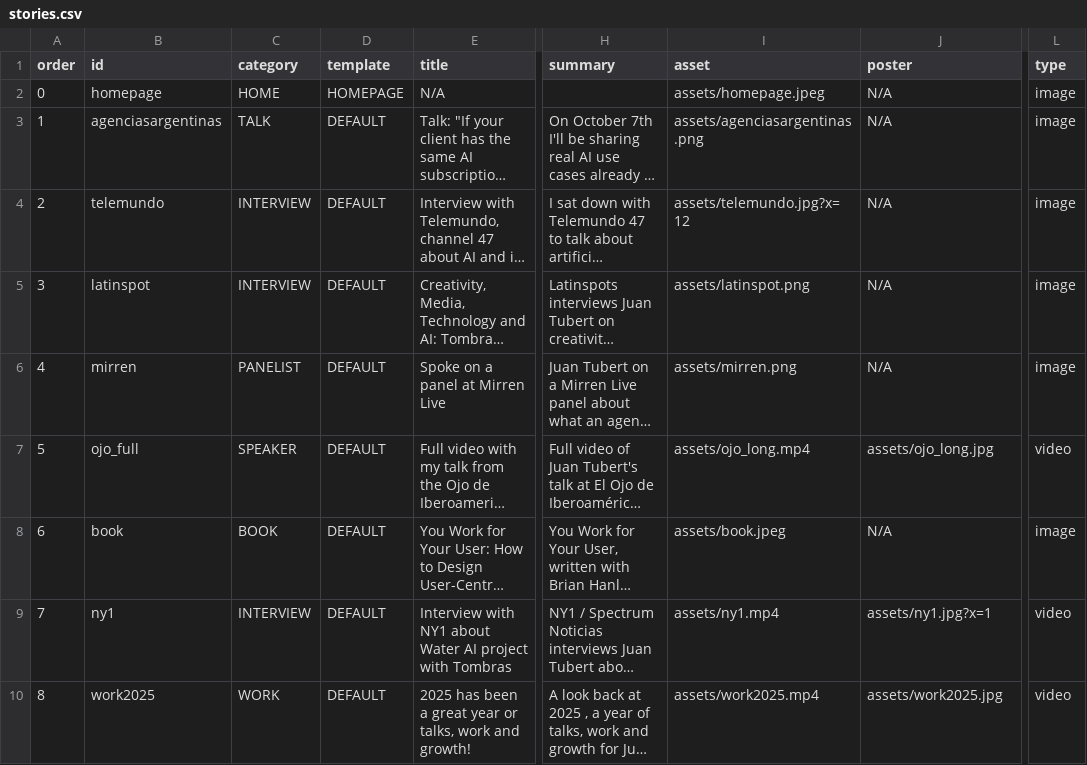
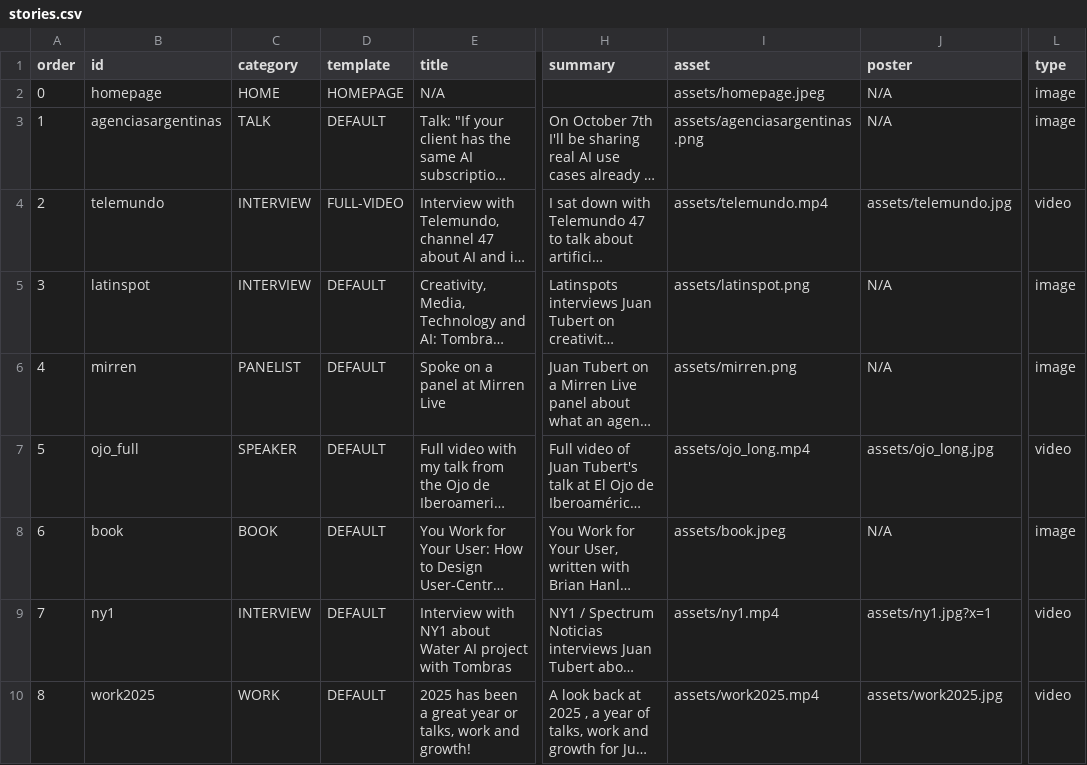
Before and after one commit to jtubert/jtubert.github.io, a CSV file: _data/stories.csv, drawn as a sheet; only a part is shown, gaps mark what is left out; long unchanged cells end in …; the diff names each change by its address in the sheet, - before the commit and + after, or states it on an @@ line.

Commit message:
Play the Telemundo interview instead of its still
The entry now carries the 45s portrait clip from the segment, with the
photo kept as its poster. On the sheet it moves to FULL-VIDEO, so the
story shows the 9:16 clip full bleed rather than cropped into the 3:2
well.

The CTA names the broadcaster: "Watch the interview on Telemundo".
FULL-VIDEO hardcoded "Watch the full video", so it now picks its label
by host like DEFAULT does, with the old wording as the fallback.

```diff
--- a/_data/stories.csv
+++ b/_data/stories.csv
-D4 (template): DEFAULT
+D4 (template): FULL-VIDEO
-I4 (asset): assets/telemundo.jpg?x=12
+I4 (asset): assets/telemundo.mp4
-J4 (poster): N/A
+J4 (poster): assets/telemundo.jpg
-L4 (type): image
+L4 (type): video
```
Also changed, not shown: 6 other files.
